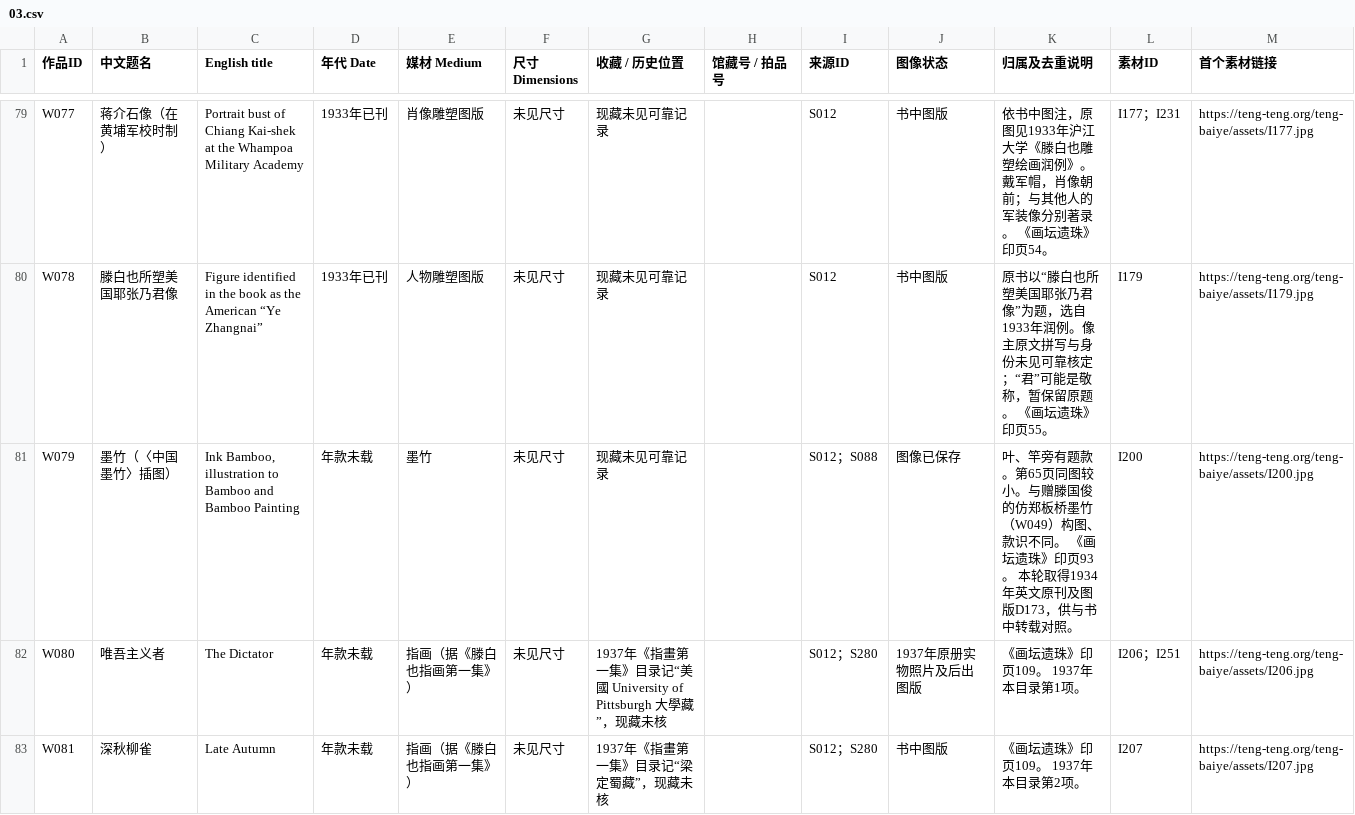
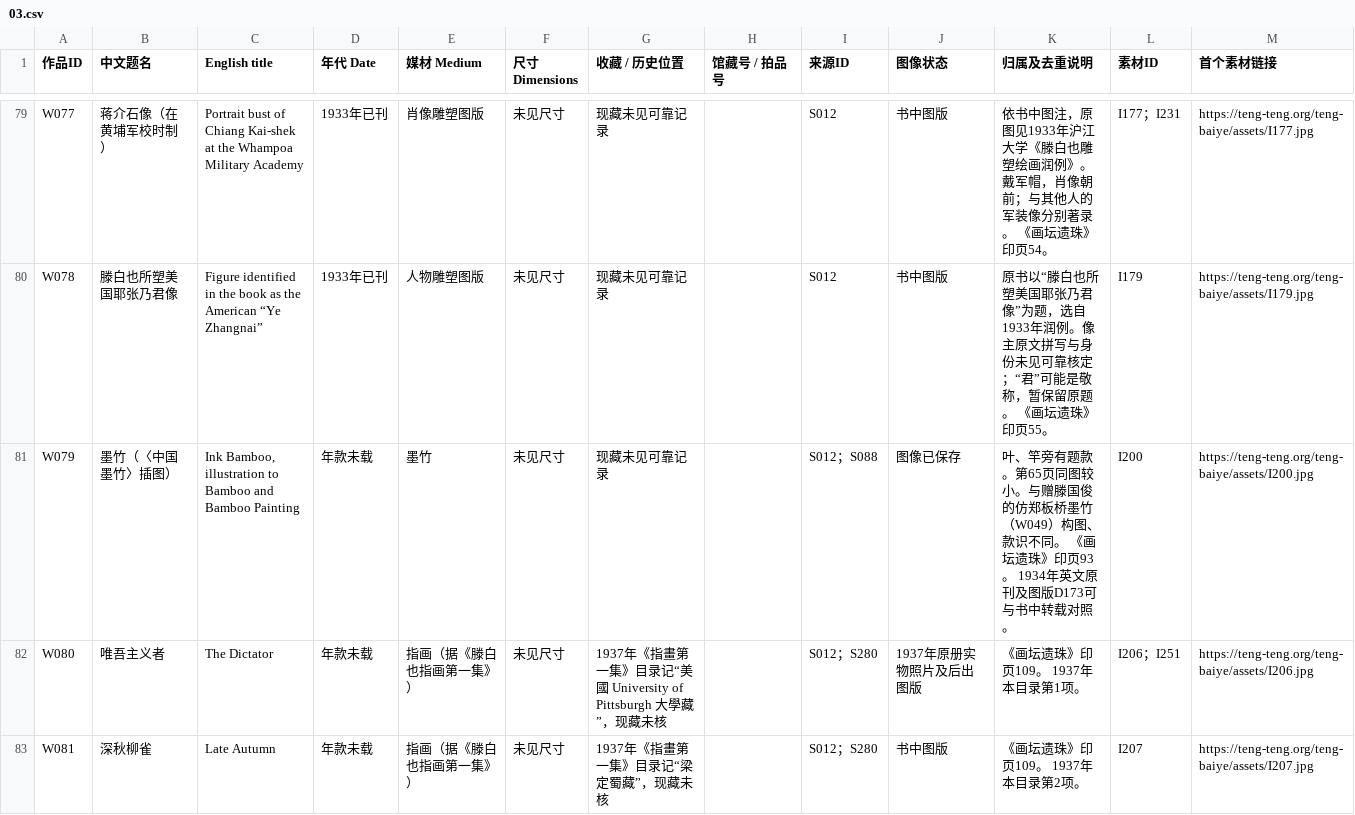
Before and after one commit to doubleteng/tengteng, a CSV file: teng-baiye/catalogue/03.csv, drawn as a sheet; only a part is shown, gaps mark what is left out.

```diff
--- a/teng-baiye/catalogue/03.csv
+++ b/teng-baiye/catalogue/03.csv
@@ -80,3 +80,3 @@ W077,蒋介石像（在黄埔军校时制）,Portrait bust of Chiang Kai-shek at
 W078,滕白也所塑美国耶张乃君像,Figure identified in the book as the American “Ye Zhangnai”,1933年已刊,人物雕塑图版,未见尺寸,现藏未见可靠记录,,S012,书中图版,原书以“滕白也所塑美国耶张乃君像”为题，选自1933年润例。像主原文拼写与身份未见可靠核定；“君”可能是敬称，暂保留原题。 《画坛遗珠》印页55。,I179,https://teng-teng.org/teng-baiye/assets/I179.jpg
-W079,墨竹（〈中国墨竹〉插图）,"Ink Bamboo, illustration to Bamboo and Bamboo Painting",年款未载,墨竹,未见尺寸,现藏未见可靠记录,,S012；S088,图像已保存,叶、竿旁有题款。第65页同图较小。与赠滕国俊的仿郑板桥墨竹（W049）构图、款识不同。 《画坛遗珠》印页93。 本轮取得1934年英文原刊及图版D173，供与书中转载对照。,I200,https://teng-teng.org/teng-baiye/assets/I200.jpg
+W079,墨竹（〈中国墨竹〉插图）,"Ink Bamboo, illustration to Bamboo and Bamboo Painting",年款未载,墨竹,未见尺寸,现藏未见可靠记录,,S012；S088,图像已保存,叶、竿旁有题款。第65页同图较小。与赠滕国俊的仿郑板桥墨竹（W049）构图、款识不同。 《画坛遗珠》印页93。 1934年英文原刊及图版D173可与书中转载对照。,I200,https://teng-teng.org/teng-baiye/assets/I200.jpg
 W080,唯吾主义者,The Dictator,年款未载,指画（据《滕白也指画第一集》）,未见尺寸,1937年《指畫第一集》目录记“美國 University of Pittsburgh 大學藏”，现藏未核,,S012；S280,1937年原册实物照片及后出图版,《画坛遗珠》印页109。 1937年本目录第1项。,I206；I251,https://teng-teng.org/teng-baiye/assets/I206.jpg
```
Also changed, not shown: teng-baiye/catalogue/01.csv, teng-baiye/catalogue/04.csv, 8 other files.
